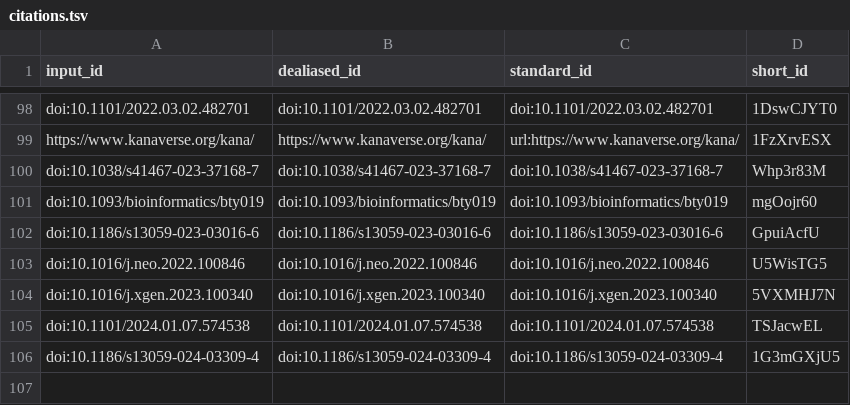
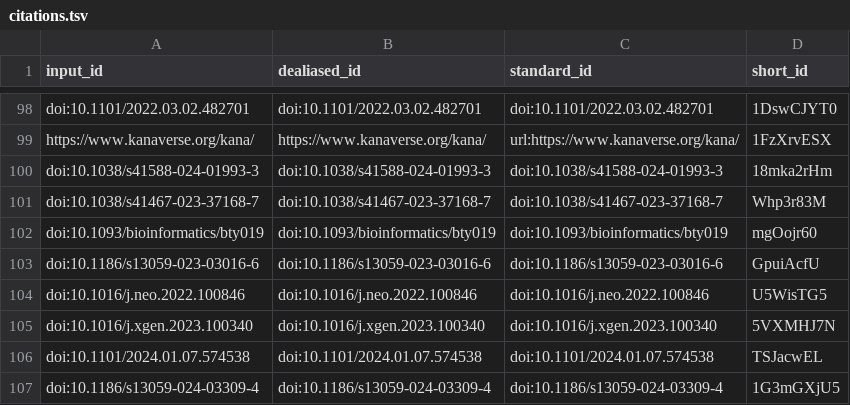
Before and after one commit to AlexsLemonade/ScPCA-manuscript, a TSV file: citations.tsv, drawn as a sheet; only a part is shown, gaps mark what is left out.

```diff
--- a/citations.tsv
+++ b/citations.tsv
@@ -99,2 +99,3 @@ doi:10.1101/2022.03.02.482701	doi:10.1101/2022.03.02.482701	doi:10.1101/2022.03.
 https://www.kanaverse.org/kana/	https://www.kanaverse.org/kana/	url:https://www.kanaverse.org/kana/	1FzXrvESX
+doi:10.1038/s41588-024-01993-3	doi:10.1038/s41588-024-01993-3	doi:10.1038/s41588-024-01993-3	18mka2rHm
 doi:10.1038/s41467-023-37168-7	doi:10.1038/s41467-023-37168-7	doi:10.1038/s41467-023-37168-7	Whp3r83M
```
Also changed, not shown: 6 other files.
